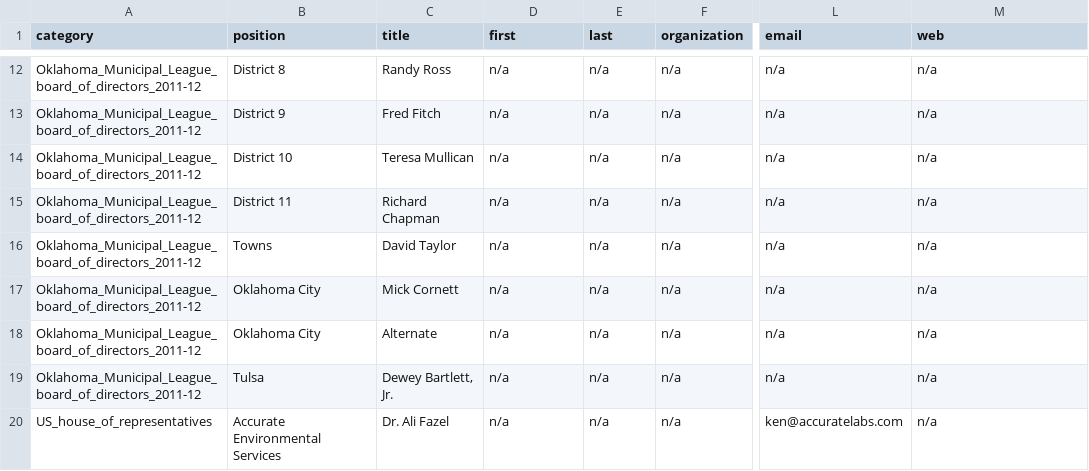
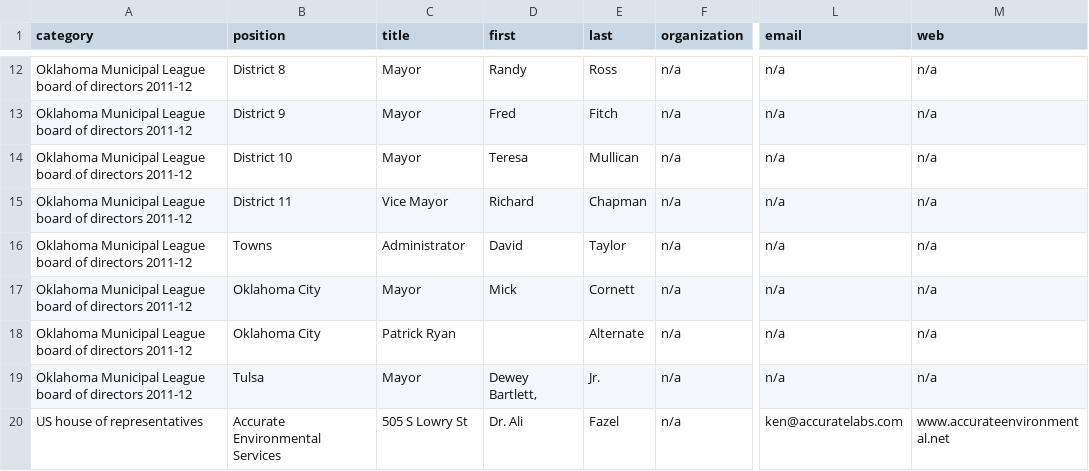
Before and after one commit to Casyfill/2014_09_19_Blue_pages, a CSV file: raw_csv/raw.csv, drawn as a sheet; only a part is shown, gaps mark what is left out; the diff covers the shown part only; the diff names each change by its address in the sheet, - before the commit and + after, or states it on an @@ line.

Commit message:
solved web search issue
finds perfectly email and webpages, first and last names (on second
line, with exception of ‘, jnr.’ (need to be solved through replacement)

still lots to do with addresses, and convention to be done for
company_vs_titile_vs_chapter

```diff
--- a/raw_csv/raw.csv
+++ b/raw_csv/raw.csv
-A12:A19 (category): Oklahoma_Municipal_League_board_of_directors_2011-12
+A12:A19 (category): Oklahoma Municipal League board of directors 2011-12
-C12 (title): Randy Ross
+C12 (title): Mayor
-D12 (first): n/a
+D12 (first): Randy
-E12 (last): n/a
+E12 (last): Ross
-C13 (title): Fred Fitch
+C13 (title): Mayor
-D13 (first): n/a
+D13 (first): Fred
-E13 (last): n/a
+E13 (last): Fitch
-C14 (title): Teresa Mullican
+C14 (title): Mayor
-D14 (first): n/a
+D14 (first): Teresa
-E14 (last): n/a
+E14 (last): Mullican
-C15 (title): Richard Chapman
+C15 (title): Vice Mayor
-D15 (first): n/a
+D15 (first): Richard
-E15 (last): n/a
+E15 (last): Chapman
-C16 (title): David Taylor
+C16 (title): Administrator
-D16 (first): n/a
+D16 (first): David
-E16 (last): n/a
+E16 (last): Taylor
-C17 (title): Mick Cornett
+C17 (title): Mayor
-D17 (first): n/a
+D17 (first): Mick
-E17 (last): n/a
+E17 (last): Cornett
-C18 (title): Alternate
+C18 (title): Patrick Ryan
-D18 (first): n/a
+D18 (first): (empty)
-E18 (last): n/a
+E18 (last): Alternate
-C19 (title): Dewey Bartlett, Jr.
+C19 (title): Mayor
-D19 (first): n/a
+D19 (first): Dewey Bartlett,
-E19 (last): n/a
+E19 (last): Jr.
-A20 (category): US_house_of_representatives
+A20 (category): US house of representatives
-C20 (title): Dr. Ali Fazel
+C20 (title): 505 S Lowry St
-D20 (first): n/a
+D20 (first): Dr. Ali
-E20 (last): n/a
+E20 (last): Fazel
-M20 (web): n/a
+M20 (web): www.accurateenvironmental.net
```
Also changed, not shown: 126 edited cells elsewhere in this file, 4 other files.
